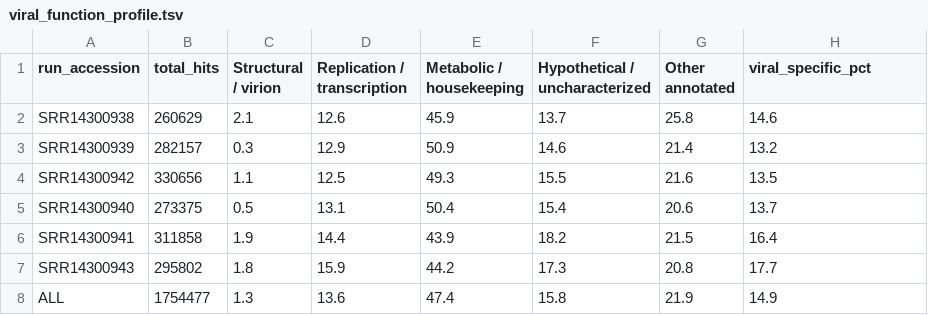
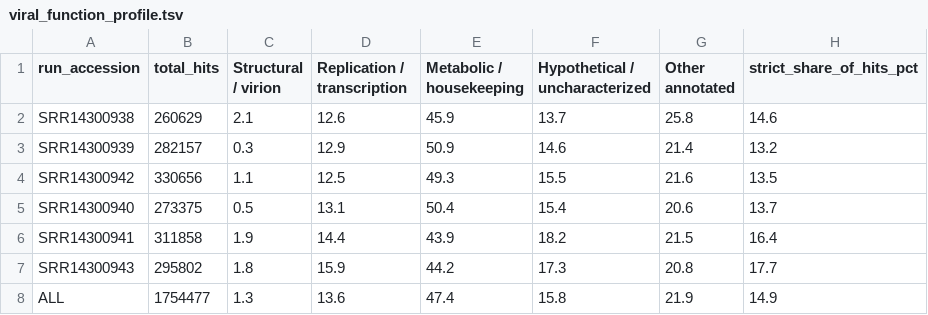
Before and after one commit to siquxhe/Alligator-sinensis-genetic, a TSV file: 09_tables/viral_function_profile.tsv, drawn as a sheet.

Commit message:
fix: 按 Fig A0 修改意见执行 —— C6 落地、1.1x 纠正、首图与上游联动
P0-1/P0-2 分母轴:
- 实现 C6 = 病毒样命中 / 去宿主前全部 QC reads, Table 1 增至六行
- 分母倍数由 1.1x(查无出处) 改为实测 1.01x(C2/C6 = 1.0002-1.0122)
- 纠正修改意见的算法: reads_total 已去过宿主(04_viral 输入为 02_host_removed),
  故 C6 分母取 host_removal total_reads x 2, 不能用 reads_total/(1-host%) 重复扣宿主
- Fig 1 第四维与 Table 1 分母行对齐, 图文表三者自洽

P0-3 标签:
- Evidence threshold / Functional only -> Category filter
- 选项改为 Any viral-like hit / Structural + replication / Genome-resolved
- note 改为 homology 归因, 不再是 proof-strength 归因

P1-1 跨度分解:
- 副标题写明 within-sample 22-125x 与 171x 的关系, 分解 171 ≈ 124.8 x 1.37
- figA1_log 新增分解小节

P1-2 联动:
- Fig 1 全部数字改为运行时读 Table1_five_denominators.tsv
- 加 5 条一致性断言, 数值漂移直接报错而非静默出图

P2 遗留:
- viral_function_profile.tsv 列 viral_specific_pct -> strict_share_of_hits_pct
  (分母为病毒样命中, 与 estimate 表同名不同义), 生成脚本同步
- figA1_log 补 C4 跨样本不可比的技术性理由(组装连续性/深度), 与季节混淆分开
- Fig 2 结果框 permissive -> broad; Fig 2 纳入 C6 与第四组倍数箱

验收: 无 1.1x / 无旧标签 / Fig1 四维对应 Table1 六行 / 重跑无断言错误

```diff
--- a/09_tables/viral_function_profile.tsv
+++ b/09_tables/viral_function_profile.tsv
@@ -1,2 +1,2 @@
-run_accession	total_hits	Structural / virion	Replication / transcription	Metabolic / housekeeping	Hypothetical / uncharacterized	Other annotated	viral_specific_pct
+run_accession	total_hits	Structural / virion	Replication / transcription	Metabolic / housekeeping	Hypothetical / uncharacterized	Other annotated	strict_share_of_hits_pct
 SRR14300938	260629	2.1	12.6	45.9	13.7	25.8	14.6
```
Also changed, not shown: 08_figures/fig_a1/matrices/five_denominators_long.tsv, 08_figures/fig_a1/output/Table1_five_denominators.tsv, 12 other files.
